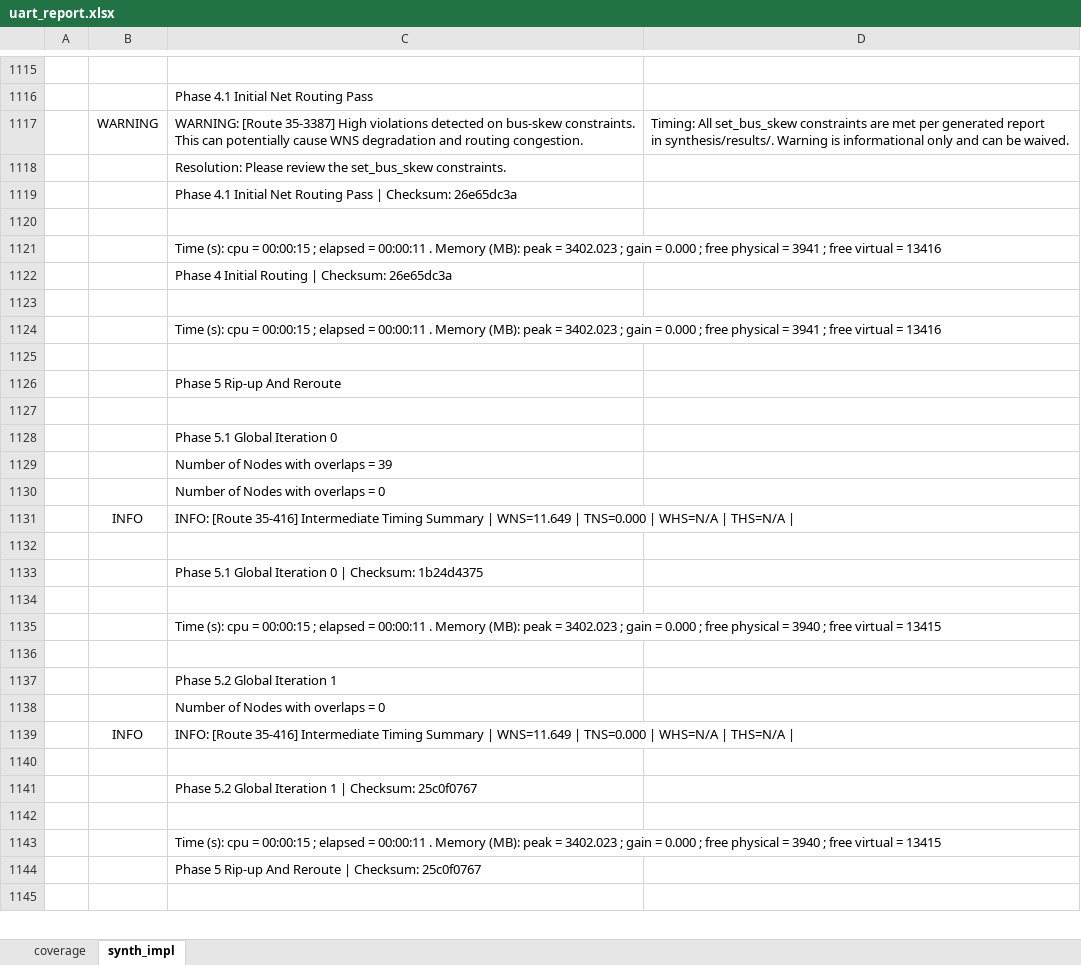
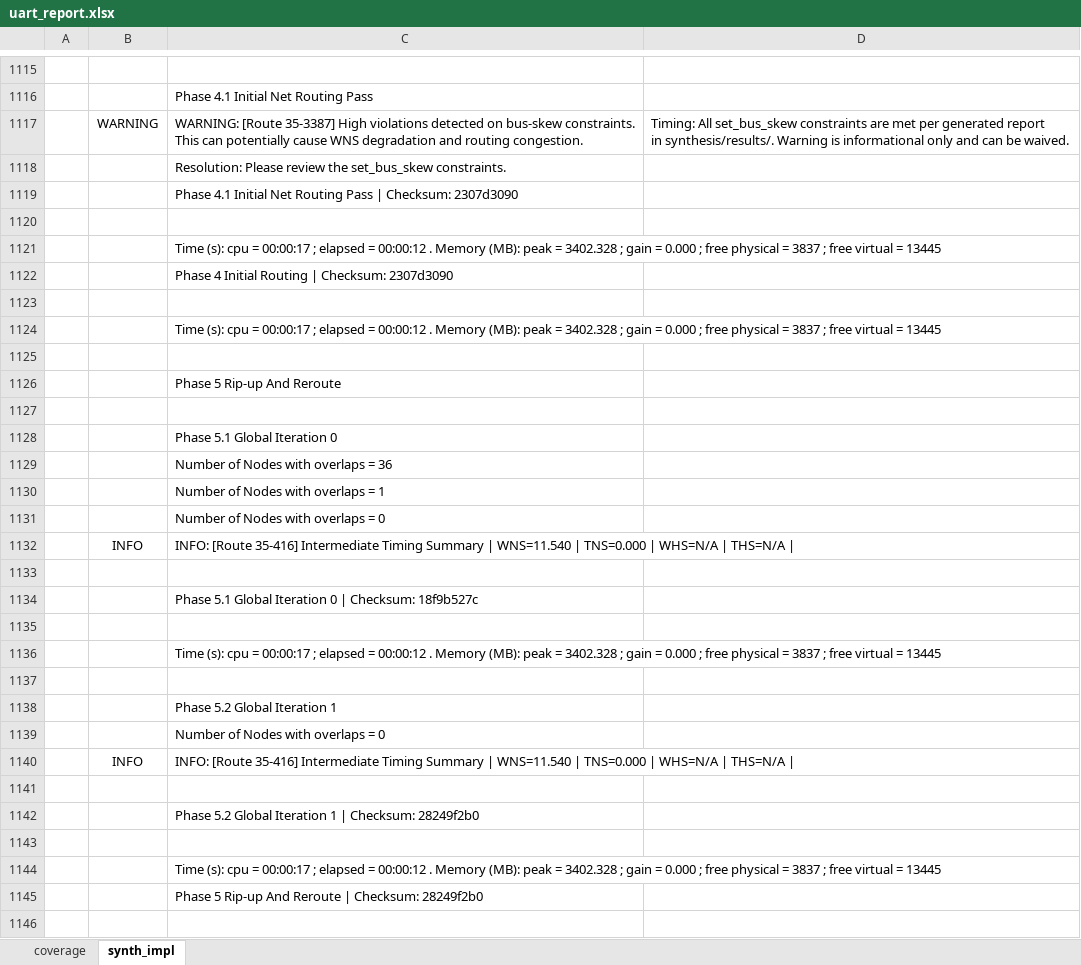
Before and after one commit to CharrierTim/uart, an Excel workbook: docs/uart_report.xlsx, sheet synth_impl, drawn as a sheet; only a part is shown, gaps mark what is left out; values as stored, in another font and other column widths than the file's, no borders; table styles not drawn; addresses are those after the commit; the diff covers the shown part only; the diff names each change by its address in the sheet, - before the commit and + after, or states it on an @@ line.

Commit message:
chore: update synth/impl results

```diff
--- a/docs/uart_report.xlsx (sheet synth_impl)
+++ b/docs/uart_report.xlsx (sheet synth_impl)
-C1119: …| Checksum: 26e65dc3a
+C1119: …| Checksum: 2307d3090
-C1121: …cpu = 00:00:15 ; elapsed = 00:00:11 . Memory (MB): peak = 3402.023 ; gain = 0.000 ; free physical = 3941 ; free virtual = 13416
+C1121: …cpu = 00:00:17 ; elapsed = 00:00:12 . Memory (MB): peak = 3402.328 ; gain = 0.000 ; free physical = 3837 ; free virtual = 13445
-C1122: Phase 4 Initial Routing | Checksum: 26e65dc3a
+C1122: Phase 4 Initial Routing | Checksum: 2307d3090
-C1124: …cpu = 00:00:15 ; elapsed = 00:00:11 . Memory (MB): peak = 3402.023 ; gain = 0.000 ; free physical = 3941 ; free virtual = 13416
+C1124: …cpu = 00:00:17 ; elapsed = 00:00:12 . Memory (MB): peak = 3402.328 ; gain = 0.000 ; free physical = 3837 ; free virtual = 13445
-C1129: Number of Nodes with overlaps = 39
+C1129: Number of Nodes with overlaps = 36
+row 1130:  |  | Number of Nodes with overlaps = 1
-C1132: …Summary | WNS=11.649 | TNS=0.000…
+C1132: …Summary | WNS=11.540 | TNS=0.000…
-C1134: …| Checksum: 1b24d4375
+C1134: …| Checksum: 18f9b527c
-C1136: …cpu = 00:00:15 ; elapsed = 00:00:11 . Memory (MB): peak = 3402.023 ; gain = 0.000 ; free physical = 3940 ; free virtual = 13415
+C1136: …cpu = 00:00:17 ; elapsed = 00:00:12 . Memory (MB): peak = 3402.328 ; gain = 0.000 ; free physical = 3837 ; free virtual = 13445
-C1140: …Summary | WNS=11.649 | TNS=0.000…
+C1140: …Summary | WNS=11.540 | TNS=0.000…
-C1142: …| Checksum: 25c0f0767
+C1142: …| Checksum: 28249f2b0
-C1144: …cpu = 00:00:15 ; elapsed = 00:00:11 . Memory (MB): peak = 3402.023 ; gain = 0.000 ; free physical = 3940 ; free virtual = 13415
+C1144: …cpu = 00:00:17 ; elapsed = 00:00:12 . Memory (MB): peak = 3402.328 ; gain = 0.000 ; free physical = 3837 ; free virtual = 13445
-C1145: …| Checksum: 25c0f0767
+C1145: …| Checksum: 28249f2b0
```
Also changed, not shown: 238 edited cells elsewhere in this sheet, formulas that keep their value, 15 other files.
